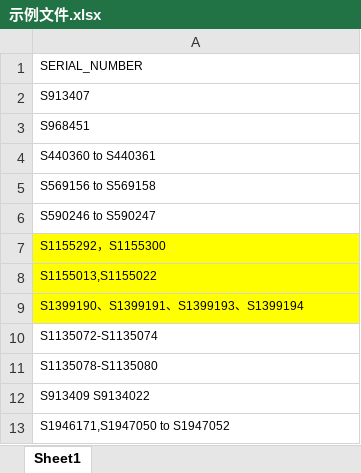
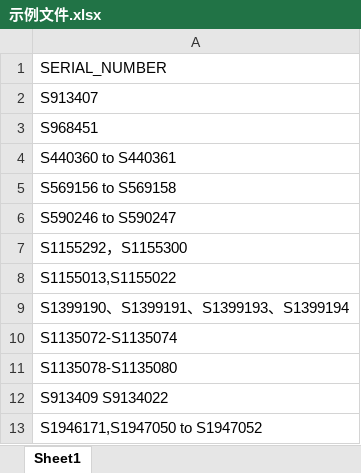
Before and after one commit to Melaniewit/split_serial_number_excel_tool, an Excel workbook: public/files/示例文件.xlsx, sheet Sheet1, drawn as a sheet; values as stored, in another font and other column widths than the file's, no borders; the diff names each change by its address in the sheet, - before the commit and + after, or states it on an @@ line.

Commit message:
replace sample file

```diff
--- a/public/files/示例文件.xlsx (sheet Sheet1)
+++ b/public/files/示例文件.xlsx (sheet Sheet1)
@@ A1:A13 text size: larger @@
-A7:A9 fill: #FFFF00
+A7:A9 fill: none
```
